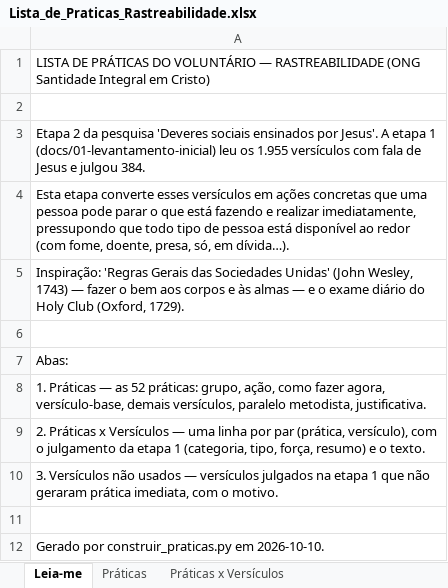
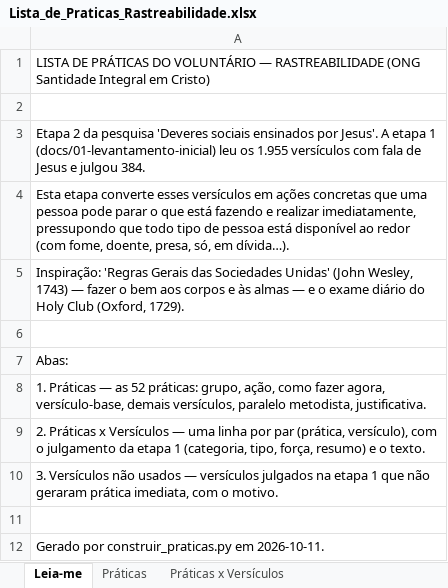
Before and after one commit to santidadeintegral/mandamentos-de-jesus, an Excel workbook: pesquisa-2-deveres-sociais/docs/02-lista-de-praticas/Lista_de_Praticas_Rastreabilidade.xlsx, sheet Leia-me, drawn as a sheet; values as stored, in another font and other column widths than the file's, no borders; the diff names each change by its address in the sheet, - before the commit and + after, or states it on an @@ line.

```diff
--- a/pesquisa-2-deveres-sociais/docs/02-lista-de-praticas/Lista_de_Praticas_Rastreabilidade.xlsx (sheet Leia-me)
+++ b/pesquisa-2-deveres-sociais/docs/02-lista-de-praticas/Lista_de_Praticas_Rastreabilidade.xlsx (sheet Leia-me)
-A12: …construir_praticas.py em 2026-10-10.
+A12: …construir_praticas.py em 2026-10-11.
```
Also changed, not shown: 5 other files.
